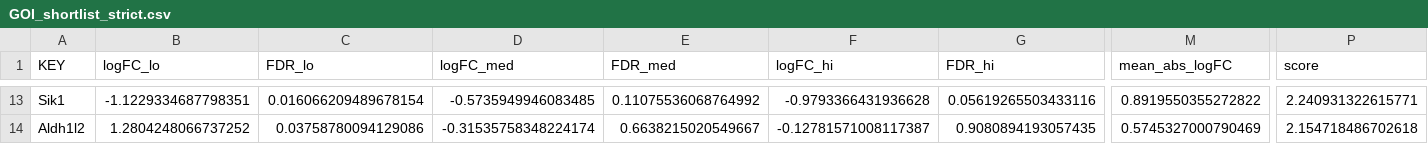
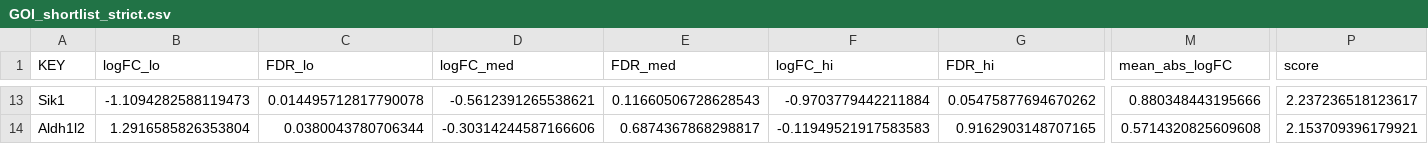
Before and after one commit to mugetekin/rna-seq-pipeline, a CSV file: outputs/results/goi/GOI_shortlist_strict.csv, drawn as a sheet; only a part is shown, gaps mark what is left out; the diff covers the shown part only; the diff names each change by its address in the sheet, - before the commit and + after, or states it on an @@ line.

```diff
--- a/outputs/results/goi/GOI_shortlist_strict.csv
+++ b/outputs/results/goi/GOI_shortlist_strict.csv
-B13 (logFC_lo): -1.1229334687798351
+B13 (logFC_lo): -1.1094282588119473
-C13 (FDR_lo): 0.016066209489678154
+C13 (FDR_lo): 0.014495712817790078
-D13 (logFC_med): -0.5735949946083485
+D13 (logFC_med): -0.5612391265538621
-E13 (FDR_med): 0.11075536068764992
+E13 (FDR_med): 0.11660506728628543
-F13 (logFC_hi): -0.9793366431936628
+F13 (logFC_hi): -0.9703779442211884
-G13 (FDR_hi): 0.05619265503433116
+G13 (FDR_hi): 0.05475877694670262
-M13 (mean_abs_logFC): 0.8919550355272822
+M13 (mean_abs_logFC): 0.880348443195666
-P13 (score): 2.240931322615771
+P13 (score): 2.237236518123617
-B14 (logFC_lo): 1.2804248066737252
+B14 (logFC_lo): 1.2916585826353804
-C14 (FDR_lo): 0.03758780094129086
+C14 (FDR_lo): 0.0380043780706344
-D14 (logFC_med): -0.31535758348224174
+D14 (logFC_med): -0.30314244587166606
-E14 (FDR_med): 0.6638215020549667
+E14 (FDR_med): 0.6874367868298817
-F14 (logFC_hi): -0.12781571008117387
+F14 (logFC_hi): -0.11949521917583583
-G14 (FDR_hi): 0.9080894193057435
+G14 (FDR_hi): 0.9162903148707165
-M14 (mean_abs_logFC): 0.5745327000790469
+M14 (mean_abs_logFC): 0.5714320825609608
-P14 (score): 2.154718486702618
+P14 (score): 2.153709396179921
```
Also changed, not shown: 1 added row, 1 removed row and 81 edited cells elsewhere in this file, outputs/results/go/gseGO_Hi.csv, outputs/results/go/gseGO_Lo.csv, 28 other files.
